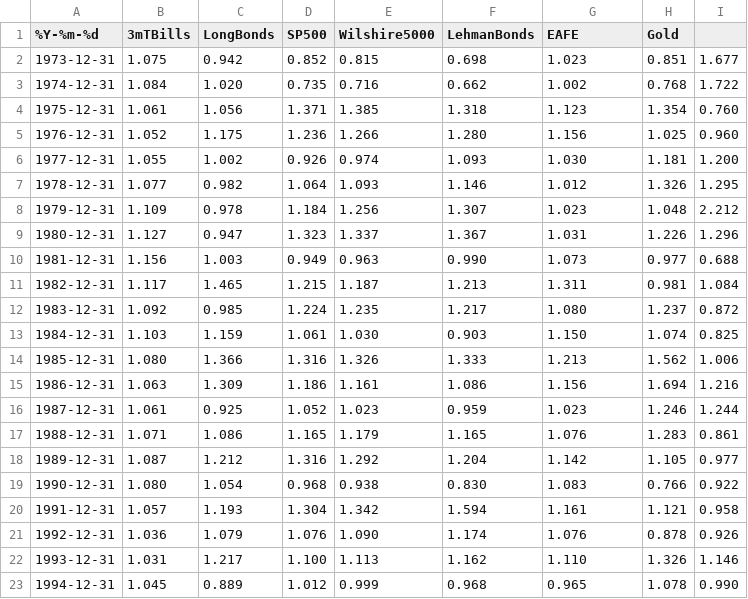
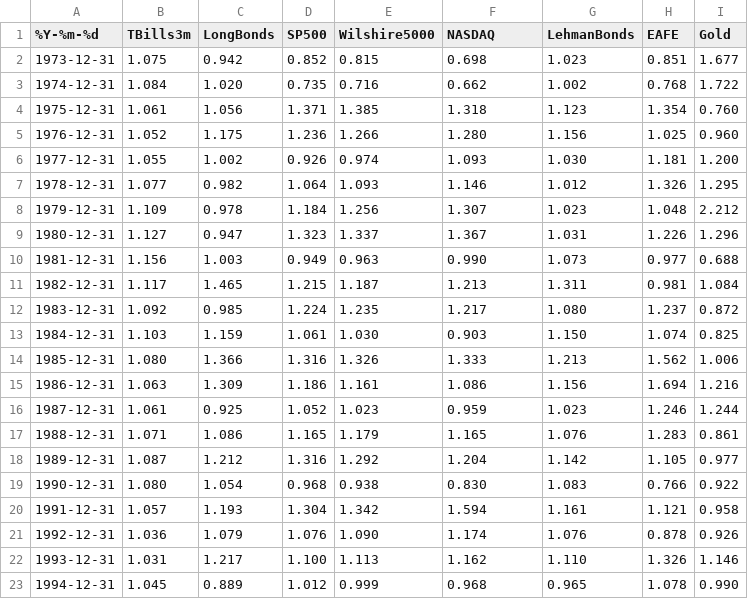
Before and after one commit to r-forge/rmetrics, a CSV file: pkg/fPortfolio/data/annualInvest.csv, drawn as a sheet.

Commit message:
git-svn-id: svn://svn.r-forge.r-project.org/svnroot/rmetrics@1181 5d4a7380-5c0c-0410-b446-d4a5018c0119

```diff
--- a/pkg/fPortfolio/data/annualInvest.csv
+++ b/pkg/fPortfolio/data/annualInvest.csv
@@ -1,2 +1,2 @@
-%Y-%m-%d;3mTBills;LongBonds;SP500;Wilshire5000;LehmanBonds;EAFE;Gold
+%Y-%m-%d;TBills3m;LongBonds;SP500;Wilshire5000;NASDAQ;LehmanBonds;EAFE;Gold
 1973-12-31;1.075;0.942;0.852;0.815;0.698;1.023;0.851;1.677
```
